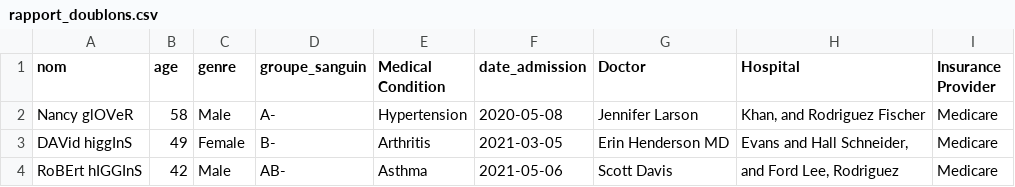
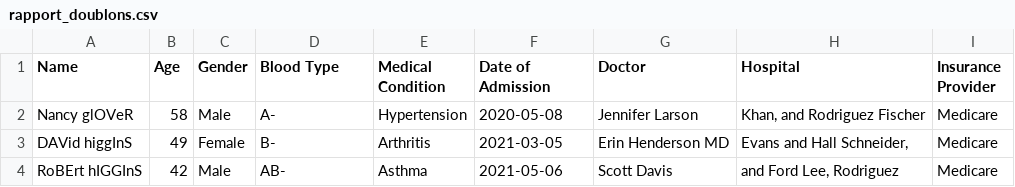
Before and after one commit to cptgobli-student/OpenClassroom_Projet5, a CSV file: rapport_doublons.csv, drawn as a sheet; only a part is shown; the diff names each change by its address in the sheet, - before the commit and + after, or states it on an @@ line.

Commit message:
test rapport

```diff
--- a/rapport_doublons.csv
+++ b/rapport_doublons.csv
-A1: nom
+A1: Name
-B1: age
+B1: Age
-C1: genre
+C1: Gender
-D1: groupe_sanguin
+D1: Blood Type
-F1: date_admission
+F1: Date of Admission
```
